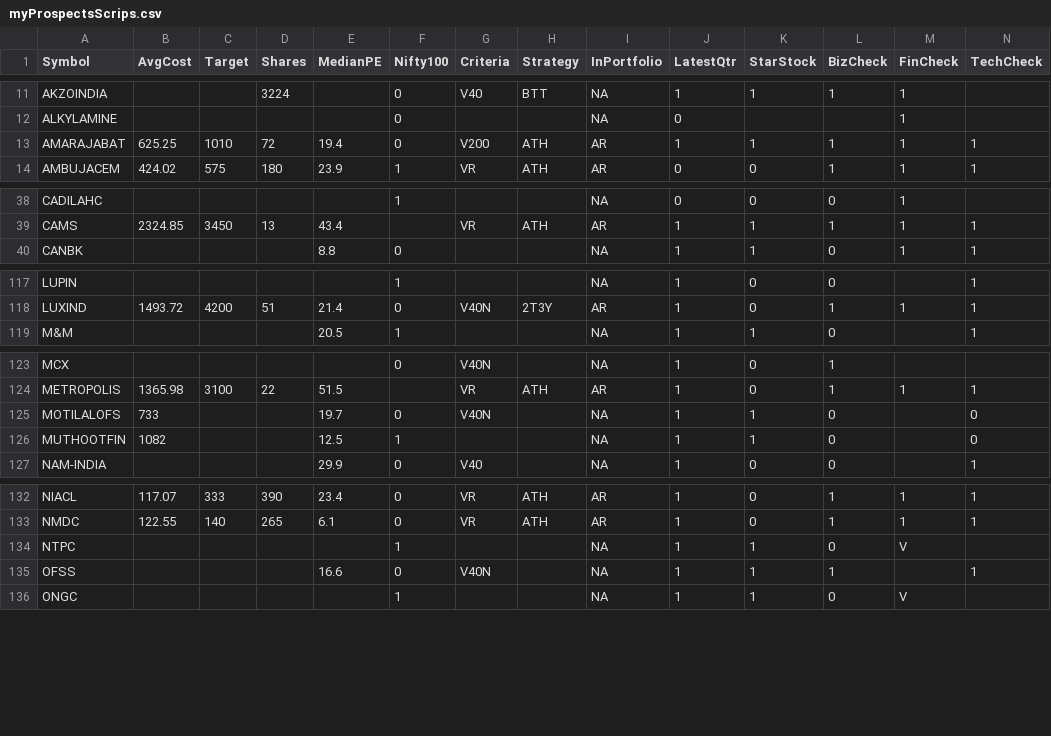
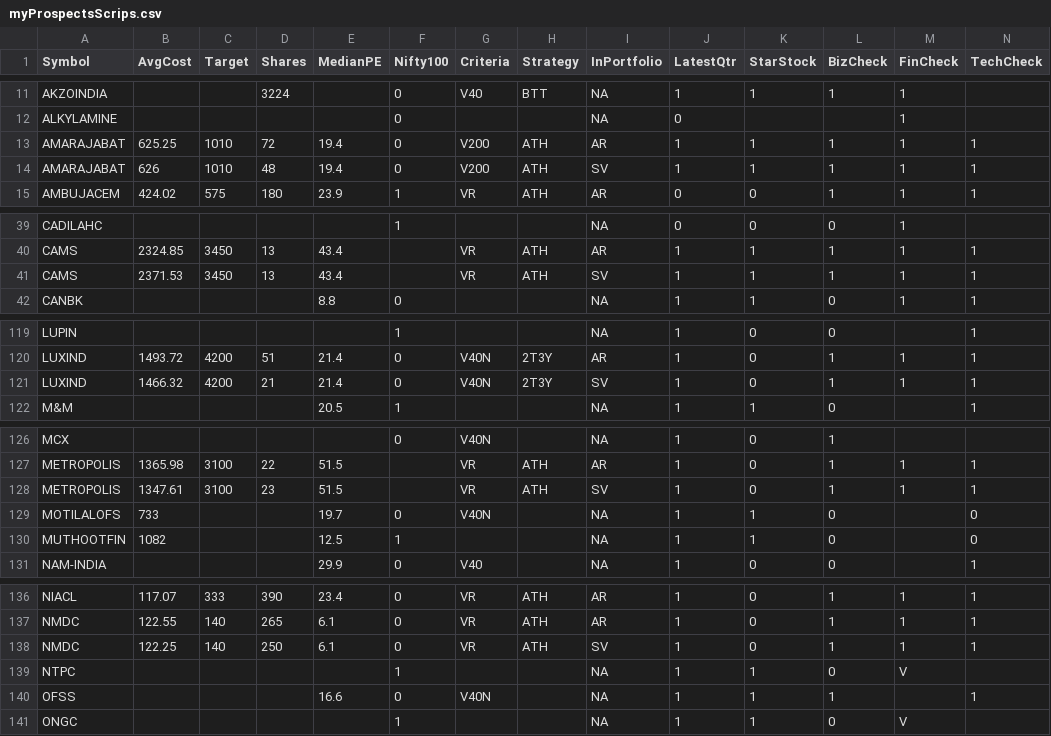
Before and after one commit to ankit-rathi/Data-Science-with-Python, a CSV file: Tradevesting/myProspectsScrips.csv, drawn as a sheet; only a part is shown, gaps mark what is left out; rows hold the shown columns only; the diff covers the shown part only; the diff names each change by its address in the sheet, - before the commit and + after, or states it on an @@ line.

Commit message:
Add files via upload

```diff
--- a/Tradevesting/myProspectsScrips.csv
+++ b/Tradevesting/myProspectsScrips.csv
+row 14: AMARAJABAT | 626 | 1010 | 48 | 19.4 | 0 | V200 | ATH | SV | 1 | 1 | 1 | 1 | 1
+row 41: CAMS | 2371.53 | 3450 | 13 | 43.4 |  | VR | ATH | SV | 1 | 1 | 1 | 1 | 1
+row 121: LUXIND | 1466.32 | 4200 | 21 | 21.4 | 0 | V40N | 2T3Y | SV | 1 | 0 | 1 | 1 | 1
+row 128: METROPOLIS | 1347.61 | 3100 | 23 | 51.5 |  | VR | ATH | SV | 1 | 0 | 1 | 1 | 1
+row 138: NMDC | 122.25 | 140 | 250 | 6.1 | 0 | VR | ATH | SV | 1 | 0 | 1 | 1 | 1
```
Also changed, not shown: 2 edited cells elsewhere in this file.
